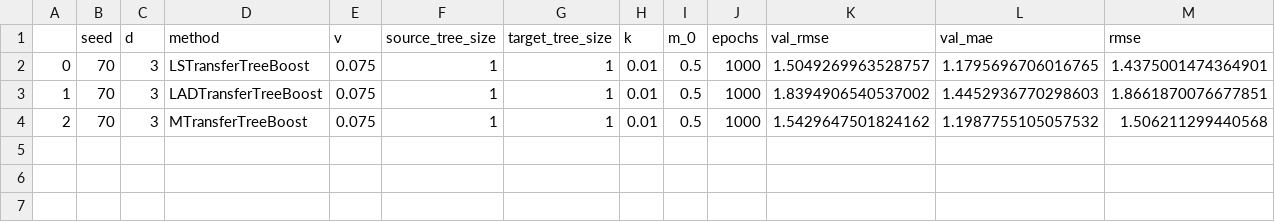
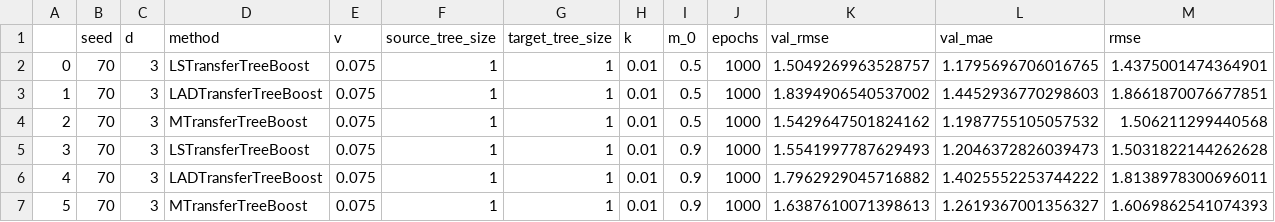
Before and after one commit to DageBjorne/transfertreeboost, a CSV file: friedman1_simul/results/200_gaussian.csv, drawn as a sheet; only a part is shown; rows hold the shown columns only; the diff names each change by its address in the sheet, - before the commit and + after, or states it on an @@ line.

```diff
--- a/friedman1_simul/results/200_gaussian.csv
+++ b/friedman1_simul/results/200_gaussian.csv
+row 5: 3 | 70 | 3 | LSTransferTreeBoost | 0.075 | 1 | 1 | 0.01 | 0.9 | 1000 | 1.5541997787629493 | 1.2046372826039473 | 1.5031822144262628
+row 6: 4 | 70 | 3 | LADTransferTreeBoost | 0.075 | 1 | 1 | 0.01 | 0.9 | 1000 | 1.7962929045716882 | 1.4025552253744222 | 1.8138978300696011
+row 7: 5 | 70 | 3 | MTransferTreeBoost | 0.075 | 1 | 1 | 0.01 | 0.9 | 1000 | 1.6387610071398613 | 1.2619367001356327 | 1.6069862541074393
```
Also changed, not shown: 2 other files.
